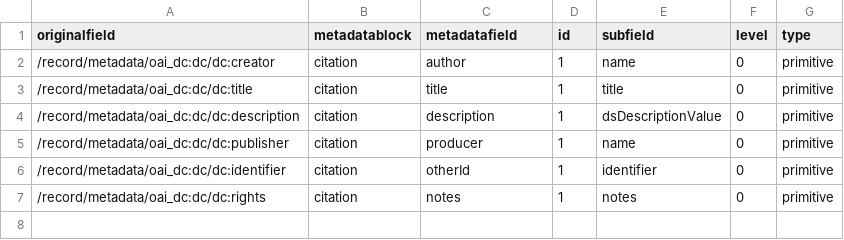
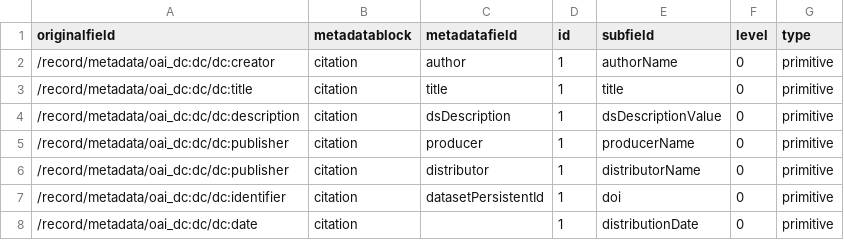
Before and after one commit to Dans-labs/semaf-client, a CSV file: semantic-mappings/liss-mappings.csv, drawn as a sheet; addresses are those after the commit; the diff names each change by its address in the sheet, - before the commit and + after, or states it on an @@ line.

```diff
--- a/semantic-mappings/liss-mappings.csv
+++ b/semantic-mappings/liss-mappings.csv
-E2 (subfield): name
+E2 (subfield): authorName
-C4 (metadatafield): description
+C4 (metadatafield): dsDescription
-E5 (subfield): name
+E5 (subfield): producerName
+row 6: /record/metadata/oai_dc:dc/dc:publisher | citation | distributor | 1 | distributorName | 0 | primitive
-C7 (metadatafield): otherId
+C7 (metadatafield): datasetPersistentId
-E7 (subfield): identifier
+E7 (subfield): doi
-A8 (originalfield): /record/metadata/oai_dc:dc/dc:rights
+A8 (originalfield): /record/metadata/oai_dc:dc/dc:date
-C8 (metadatafield): notes
+C8 (metadatafield): (empty)
-E8 (subfield): notes
+E8 (subfield): distributionDate
```
Also changed, not shown: semantic-mappings/easy-mapping.csv.
